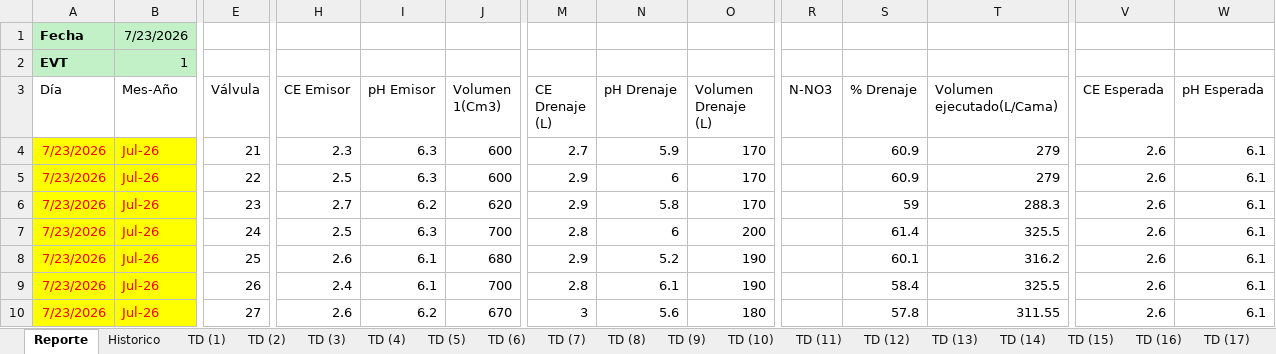
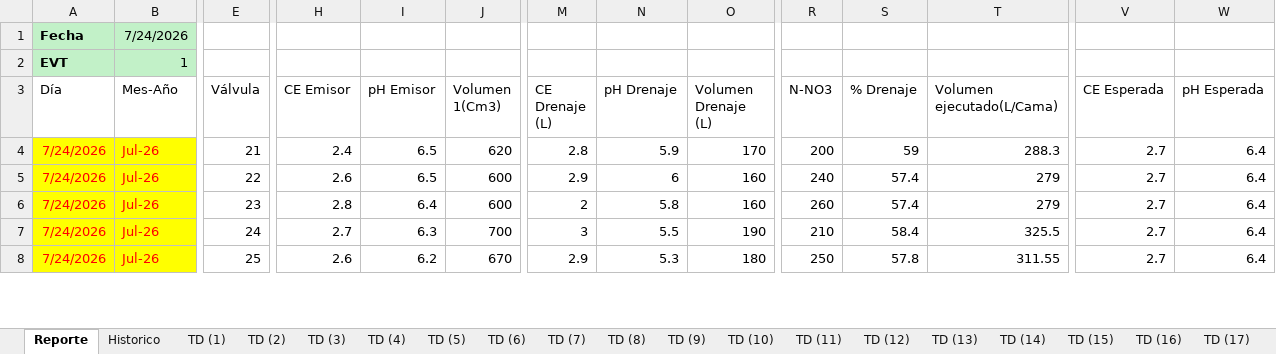
Before and after one commit to floreseltandilpm-creator/Primavera-Rosa, an Excel workbook: julio.xlsm, sheet Reporte, drawn as a sheet; only a part is shown, gaps mark what is left out; values as stored, in another font and other column widths than the file's, no borders; charts and pictures and table styles not drawn; removed rows and columns are numbered as before the commit, all else as after; rows hold the shown columns only; the diff covers the shown part only; the diff names each change by its address in the sheet, - before the commit and + after, or states it on an @@ line.

Commit message:
Update julio.xlsm

```diff
--- a/julio.xlsm (sheet Reporte)
+++ b/julio.xlsm (sheet Reporte)
-B1 (Mes-Año): 7/23/2026
+B1 (Mes-Año): 7/24/2026
-A4:A5 (Día): 7/23/2026
+A4:A5 (Día): 7/24/2026
-H4 (CE Emisor): 2.3
+H4 (CE Emisor): 2.4
-I4:I5 (pH Emisor): 6.3
+I4:I5 (pH Emisor): 6.5
-J4 (Volumen 1(Cm3)): 600
+J4 (Volumen 1(Cm3)): 620
-M4 (CE Drenaje (L)): 2.7
+M4 (CE Drenaje (L)): 2.8
-R4 (N-NO3): (empty)
+R4 (N-NO3): 200
-S4 (% Drenaje): 60.9
+S4 (% Drenaje): 59
-T4 (Volumen ejecutado(L/Cama)): 279
+T4 (Volumen ejecutado(L/Cama)): 288.3
-V4:V5 (CE Esperada): 2.6
+V4:V5 (CE Esperada): 2.7
-W4:W5 (pH Esperada): 6.1
+W4:W5 (pH Esperada): 6.4
-H5 (CE Emisor): 2.5
+H5 (CE Emisor): 2.6
-O5 (Volumen Drenaje (L)): 170
+O5 (Volumen Drenaje (L)): 160
-R5 (N-NO3): (empty)
+R5 (N-NO3): 240
-S5 (% Drenaje): 60.9
+S5 (% Drenaje): 57.4
-row 6: 7/23/2026 | Jul-26 | 23 | 2.7 | 6.2 | 620 | 2.9 | 5.8 | 170 |  | 59 | 288.3 | 2.6 | 6.1
-row 7: 7/23/2026 | Jul-26 | 24 | 2.5 | 6.3 | 700 | 2.8 | 6 | 200 |  | 61.4 | 325.5 | 2.6 | 6.1
-row 8: 7/23/2026 | Jul-26 | 25 | 2.6 | 6.1 | 680 | 2.9 | 5.2 | 190 |  | 60.1 | 316.2 | 2.6 | 6.1
+row 6: 7/24/2026 | Jul-26 | 23 | 2.8 | 6.4 | 600 | 2 | 5.8 | 160 | 260 | 57.4 | 279 | 2.7 | 6.4
-A7:A8 (Día): 7/23/2026
+A7:A8 (Día): 7/24/2026
-E7 (Válvula): 26
+E7 (Válvula): 24
-H7 (CE Emisor): 2.4
+H7 (CE Emisor): 2.7
-I7 (pH Emisor): 6.1
+I7 (pH Emisor): 6.3
-M7 (CE Drenaje (L)): 2.8
+M7 (CE Drenaje (L)): 3
-N7 (pH Drenaje): 6.1
+N7 (pH Drenaje): 5.5
-R7 (N-NO3): (empty)
+R7 (N-NO3): 210
-V7:V8 (CE Esperada): 2.6
+V7:V8 (CE Esperada): 2.7
-W7:W8 (pH Esperada): 6.1
+W7:W8 (pH Esperada): 6.4
-E8 (Válvula): 27
+E8 (Válvula): 25
-M8 (CE Drenaje (L)): 3
+M8 (CE Drenaje (L)): 2.9
-N8 (pH Drenaje): 5.6
+N8 (pH Drenaje): 5.3
-R8 (N-NO3): (empty)
+R8 (N-NO3): 250
```
Also changed, not shown: 23 added rows, 21 removed rows and 228 edited cells elsewhere in this sheet.
